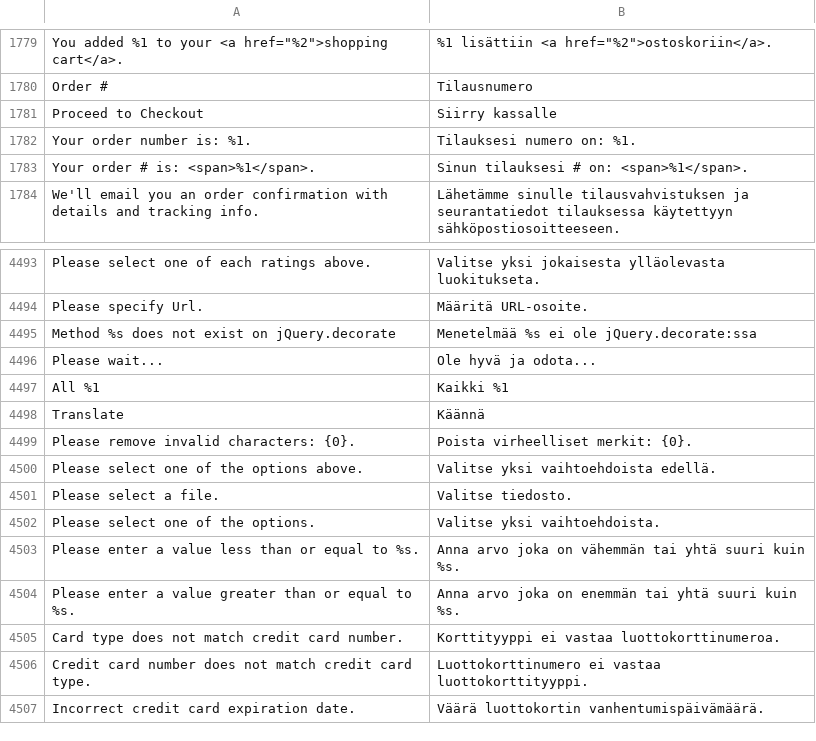
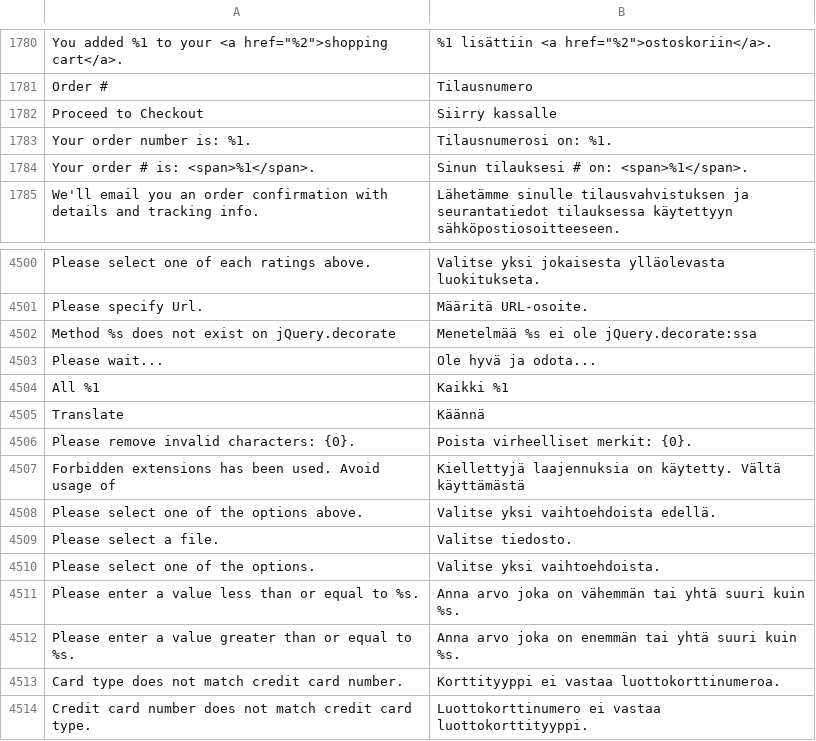
Before and after one commit to magento-l10n/language-fi_FI, a CSV file: fi_FI.csv, drawn as a sheet; only a part is shown, gaps mark what is left out; the shorter side is filled out with more unchanged rows; addresses are those after the commit; the diff covers the shown part only; the diff names each change by its address in the sheet, - before the commit and + after, or states it on an @@ line.

```diff
--- a/fi_FI.csv
+++ b/fi_FI.csv
-B1783: Tilauksesi numero on: %1.
+B1783: Tilausnumerosi on: %1.
+row 4507: Forbidden extensions has been used. Avoid usage of | Kiellettyjä laajennuksia on käytetty. Vältä käyttämästä
```
Also changed, not shown: 7 added rows elsewhere in this file, 1 other file.
